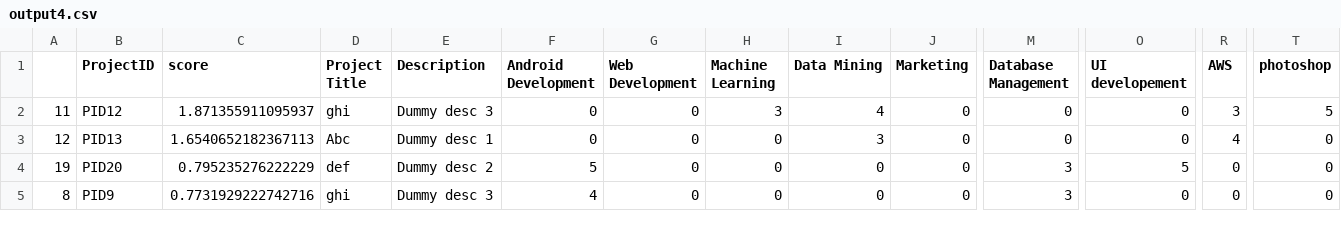
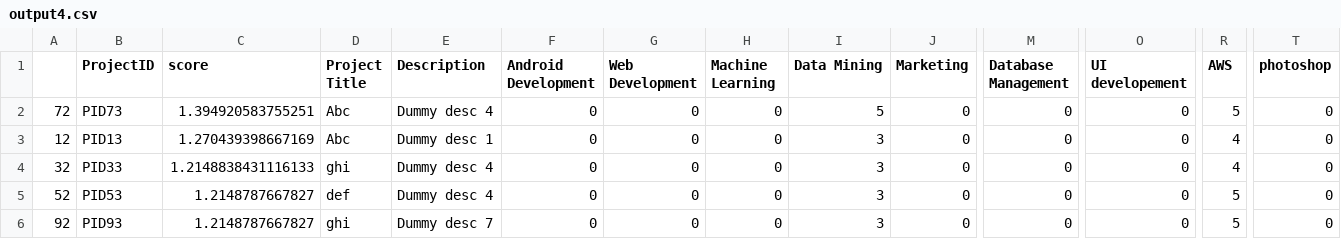
Before and after one commit to ShreyaPrasad1209/Collaboration, a CSV file: output4.csv, drawn as a sheet; only a part is shown, gaps mark what is left out; addresses are those after the commit; rows hold the shown columns only; the diff covers the shown part only; the diff names each change by its address in the sheet, - before the commit and + after, or states it on an @@ line.

```diff
--- a/output4.csv
+++ b/output4.csv
-A2: 11
+A2: 72
-B2 (ProjectID): PID12
+B2 (ProjectID): PID73
-C2 (score): 1.871355911095937
+C2 (score): 1.394920583755251
-D2 (Project Title): ghi
+D2 (Project Title): Abc
-E2 (Description): Dummy desc 3
+E2 (Description): Dummy desc 4
-H2 (Machine Learning): 3
+H2 (Machine Learning): 0
-I2 (Data Mining): 4
+I2 (Data Mining): 5
-R2 (AWS): 3
+R2 (AWS): 5
-T2 (photoshop): 5
+T2 (photoshop): 0
-C3 (score): 1.6540652182367113
+C3 (score): 1.270439398667169
+row 4: 32 | PID33 | 1.2148838431116133 | ghi | Dummy desc 4 | 0 | 0 | 0 | 3 | 0 | 0 | 0 | 4 | 0
-A5: 19
+A5: 52
-B5 (ProjectID): PID20
+B5 (ProjectID): PID53
-C5 (score): 0.795235276222229
+C5 (score): 1.2148787667827
-E5 (Description): Dummy desc 2
+E5 (Description): Dummy desc 4
-F5 (Android Development): 5
+F5 (Android Development): 0
-I5:I6 (Data Mining): 0
+I5:I6 (Data Mining): 3
-M5:M6 (Database Management): 3
+M5:M6 (Database Management): 0
-O5 (UI developement): 5
+O5 (UI developement): 0
-R5:R6 (AWS): 0
+R5:R6 (AWS): 5
-A6: 8
+A6: 92
-B6 (ProjectID): PID9
+B6 (ProjectID): PID93
-C6 (score): 0.7731929222742716
+C6 (score): 1.2148787667827
-E6 (Description): Dummy desc 3
+E6 (Description): Dummy desc 7
-F6 (Android Development): 4
+F6 (Android Development): 0
```
Also changed, not shown: 1 added row, 2 removed rows and 34 edited cells elsewhere in this file, output1.csv, output2.csv, 3 other files.
